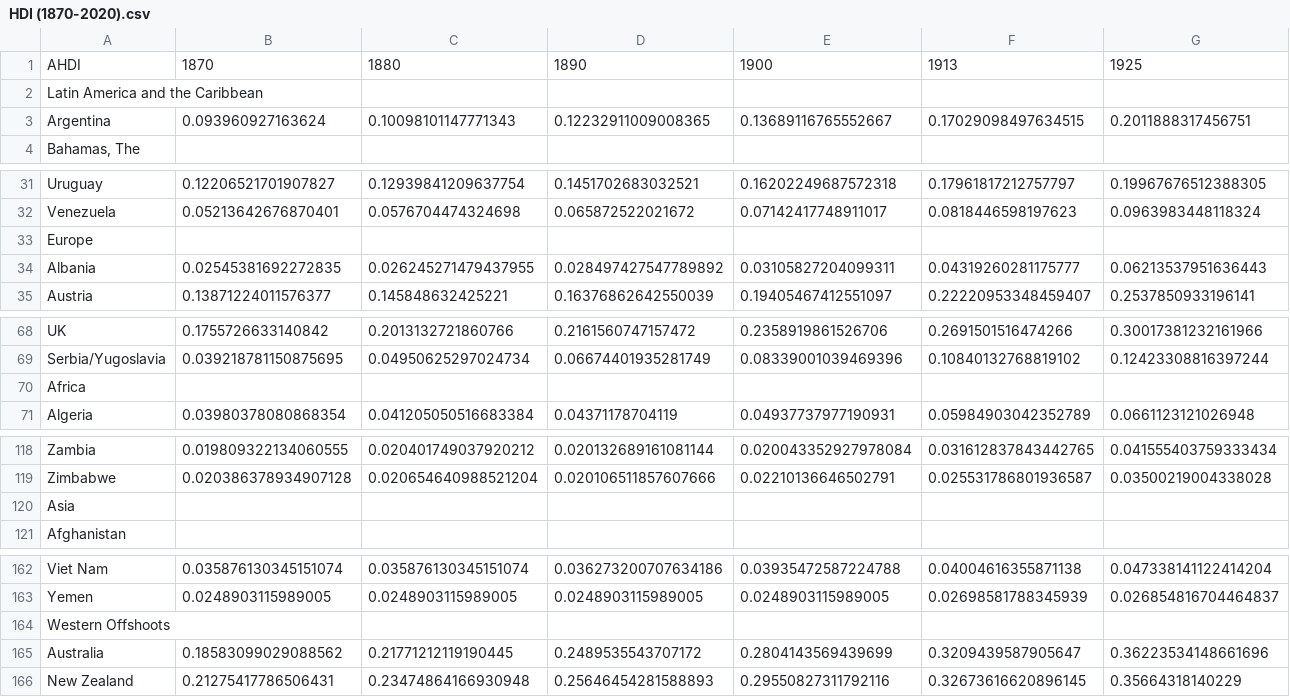
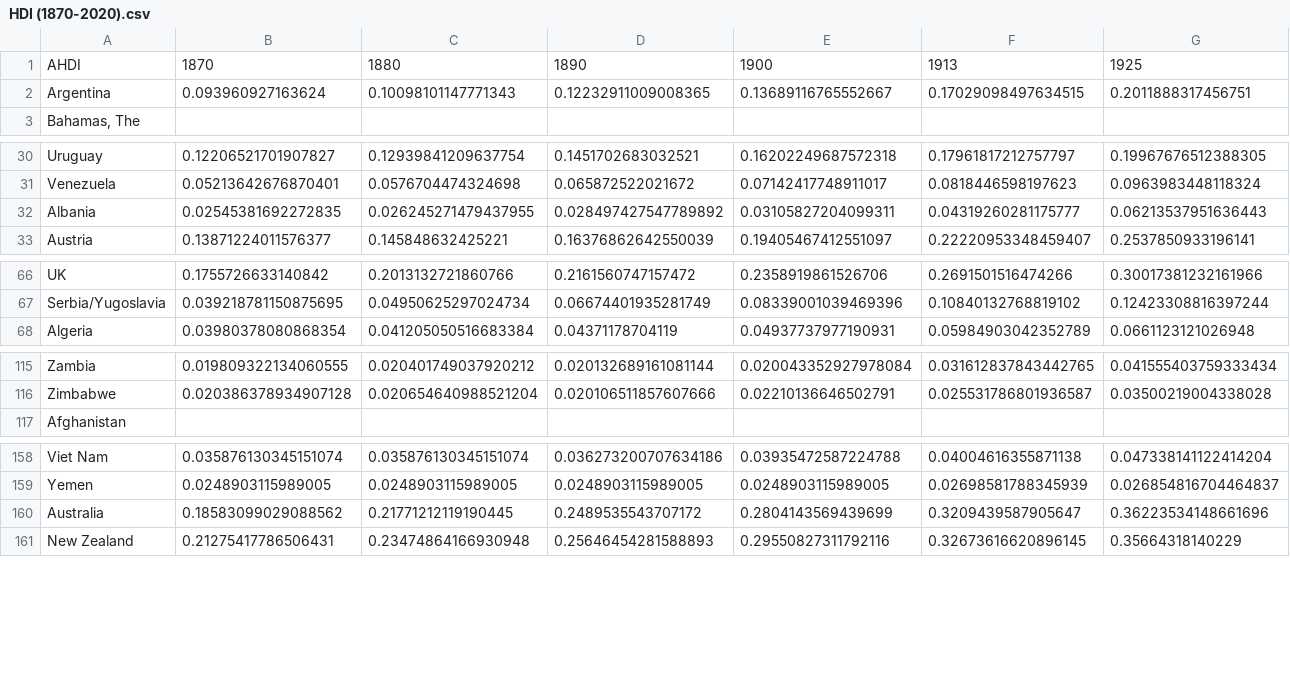
Before and after one commit to DylanHarrison1/Geopolitics-ML-model, a CSV file: data/raw/HDI (1870-2020).csv, drawn as a sheet; only a part is shown, gaps mark what is left out; rows hold the shown columns only; the diff names each change by its address in the sheet, - before the commit and + after, or states it on an @@ line.

```diff
--- a/data/raw/HDI (1870-2020).csv
+++ b/data/raw/HDI (1870-2020).csv
-row 2: Latin America and the Caribbean
-row 33: Europe
-row 70: Africa
-row 120: Asia
-row 164: Western Offshoots
```
Also changed, not shown: 1 other file.
